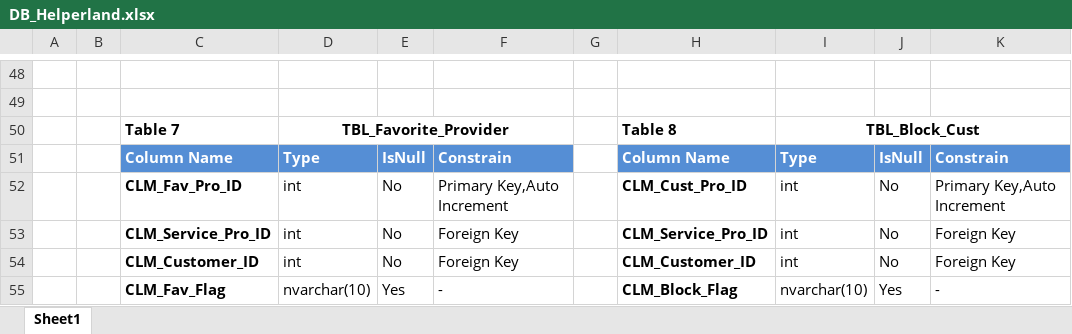
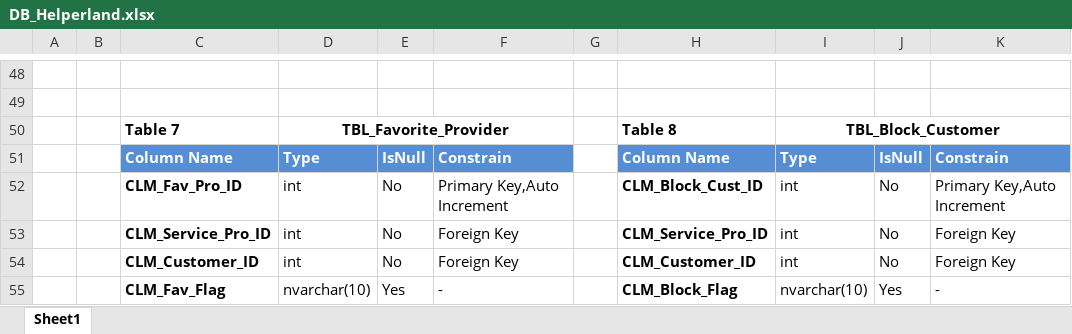
Before and after one commit to darshan-tank/Database, an Excel workbook: DB_Helperland.xlsx, sheet Sheet1, drawn as a sheet; only a part is shown, gaps mark what is left out; values as stored, in another font and other column widths than the file's, no borders; the diff names each change by its address in the sheet, - before the commit and + after, or states it on an @@ line.

Commit message:
Add files via upload

```diff
--- a/DB_Helperland.xlsx (sheet Sheet1)
+++ b/DB_Helperland.xlsx (sheet Sheet1)
-I50: TBL_Block_Cust
+I50: TBL_Block_Customer
-H52: CLM_Cust_Pro_ID
+H52: CLM_Block_Cust_ID
```
